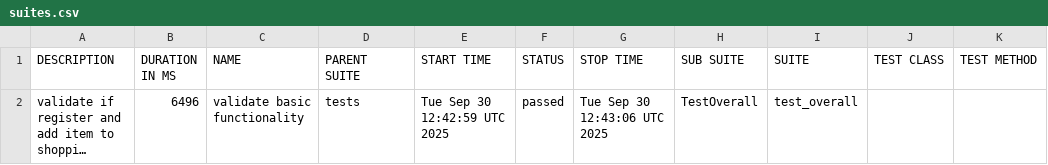
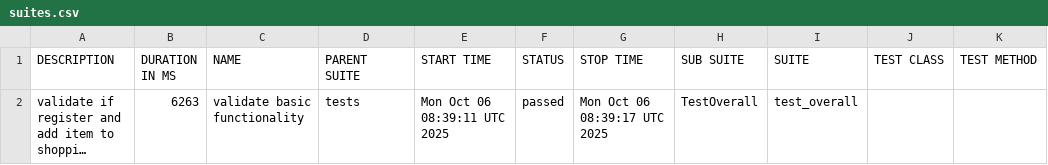
Before and after one commit to shlomi10/SunFlower, a CSV file: data/suites.csv, drawn as a sheet; long unchanged cells end in …; the diff names each change by its address in the sheet, - before the commit and + after, or states it on an @@ line.

```diff
--- a/data/suites.csv
+++ b/data/suites.csv
-B2 (DURATION IN MS): 6496
+B2 (DURATION IN MS): 6263
-E2 (START TIME): Tue Sep 30 12:42:59 UTC 2025
+E2 (START TIME): Mon Oct 06 08:39:11 UTC 2025
-G2 (STOP TIME): Tue Sep 30 12:43:06 UTC 2025
+G2 (STOP TIME): Mon Oct 06 08:39:17 UTC 2025
```
Also changed, not shown: 42 other files.
